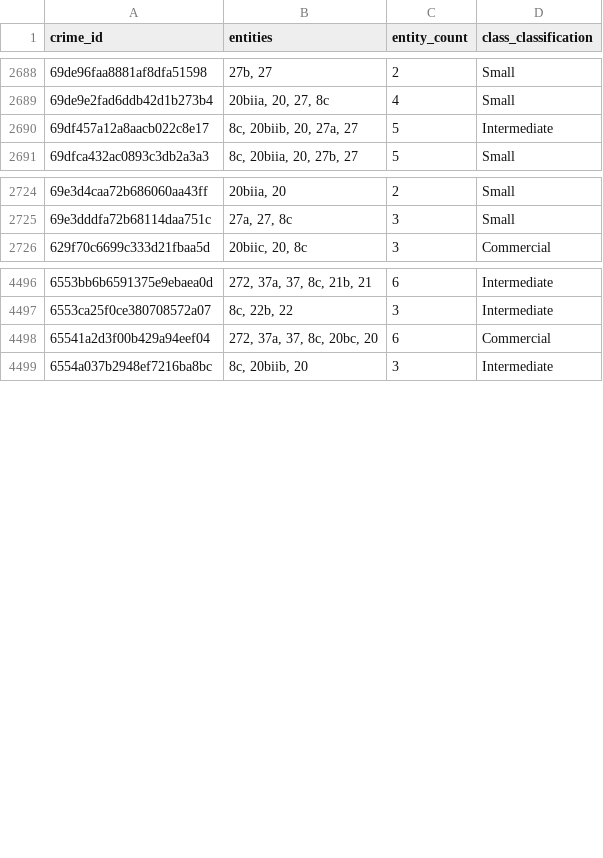
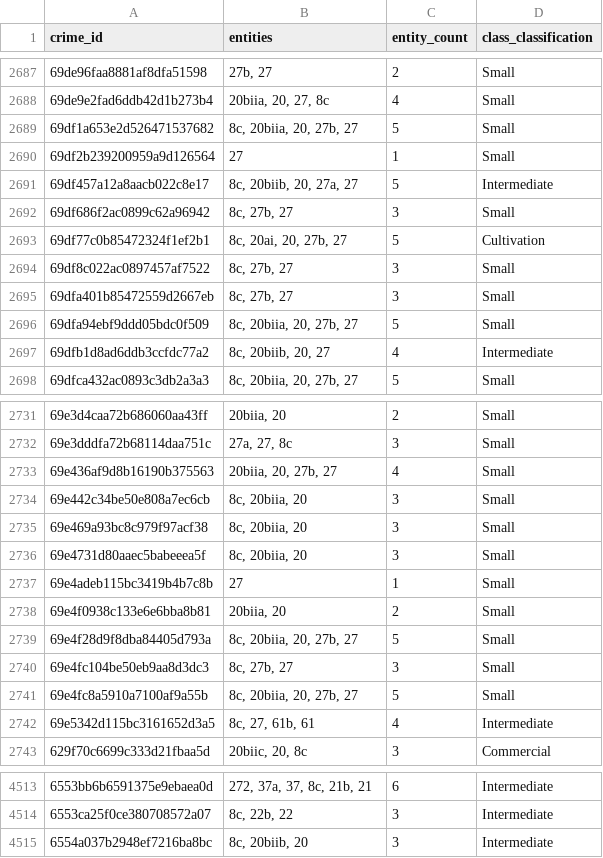
Before and after one commit to ASHISH-RATNA-DARLA/DOPAMS-ETL, a CSV file: section-wise-case-clarification/logic2_output.csv, drawn as a sheet; only a part is shown, gaps mark what is left out; the diff covers the shown part only.

```diff
--- a/section-wise-case-clarification/logic2_output.csv
+++ b/section-wise-case-clarification/logic2_output.csv
@@ -2689,3 +2688,11 @@ crime_id,entities,entity_count,class_classification
 69de9e2fad6ddb42d1b273b4,"20biia, 20, 27, 8c",4,Small
+69df1a653e2d526471537682,"8c, 20biia, 20, 27b, 27",5,Small
+69df2b239200959a9d126564,27,1,Small
 69df457a12a8aacb022c8e17,"8c, 20biib, 20, 27a, 27",5,Intermediate
+69df686f2ac0899c62a96942,"8c, 27b, 27",3,Small
+69df77c0b85472324f1ef2b1,"8c, 20ai, 20, 27b, 27",5,Cultivation
+69df8c022ac0897457af7522,"8c, 27b, 27",3,Small
+69dfa401b85472559d2667eb,"8c, 27b, 27",3,Small
+69dfa94ebf9ddd05bdc0f509,"8c, 20biia, 20, 27b, 27",5,Small
+69dfb1d8ad6ddb3ccfdc77a2,"8c, 20biib, 20, 27",4,Intermediate
 69dfca432ac0893c3db2a3a3,"8c, 20biia, 20, 27b, 27",5,Small
@@ -2725,2 +2732,12 @@ crime_id,entities,entity_count,class_classification
 69e3dddfa72b68114daa751c,"27a, 27, 8c",3,Small
+69e436af9d8b16190b375563,"20biia, 20, 27b, 27",4,Small
+69e442c34be50e808a7ec6cb,"8c, 20biia, 20",3,Small
+69e469a93bc8c979f97acf38,"8c, 20biia, 20",3,Small
+69e4731d80aaec5babeeea5f,"8c, 20biia, 20",3,Small
+69e4adeb115bc3419b4b7c8b,27,1,Small
+69e4f0938c133e6e6bba8b81,"20biia, 20",2,Small
+69e4f28d9f8dba84405d793a,"8c, 20biia, 20, 27b, 27",5,Small
+69e4fc104be50eb9aa8d3dc3,"8c, 27b, 27",3,Small
+69e4fc8a5910a7100af9a55b,"8c, 20biia, 20, 27b, 27",5,Small
+69e5342d115bc3161652d3a5,"8c, 27, 61b, 61",4,Intermediate
 629f70c6699c333d21fbaa5d,"20biic, 20, 8c",3,Commercial
@@ -4497,3 +4514,2 @@ crime_id,entities,entity_count,class_classification
 6553ca25f0ce380708572a07,"8c, 22b, 22",3,Intermediate
-65541a2d3f00b429a94eef04,"272, 37a, 37, 8c, 20bc, 20",6,Commercial
 6554a037b2948ef7216ba8bc,"8c, 20biib, 20",3,Intermediate
```
Also changed, not shown: 1 moved row and 7 edited cells elsewhere in this file, section-wise-case-clarification/logic1_output.csv, section-wise-case-clarification/logic2_entity_details.csv, 3 other files.
